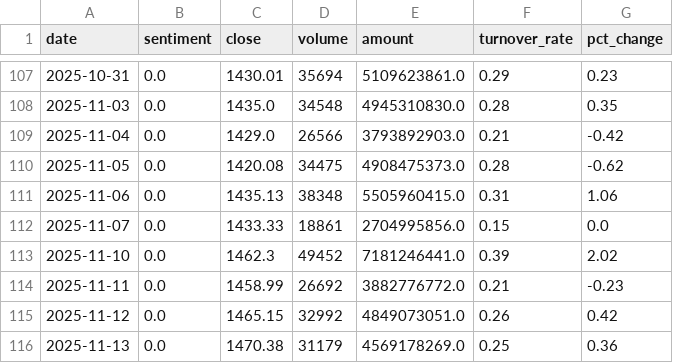
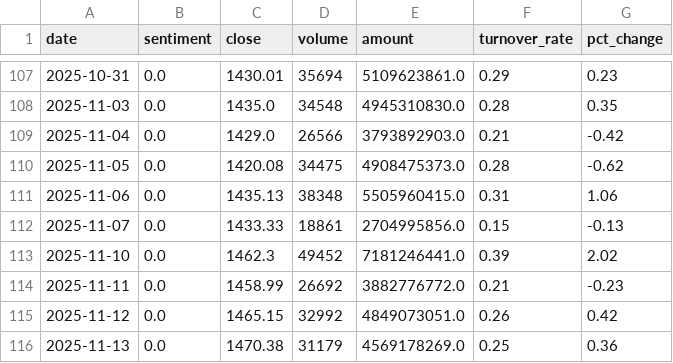
Before and after one commit to ChenyuHeee/SentiX, a CSV file: data/exports/600519.csv, drawn as a sheet; only a part is shown, gaps mark what is left out.

```diff
--- a/data/exports/600519.csv
+++ b/data/exports/600519.csv
@@ -111,3 +111,3 @@ date,sentiment,close,volume,amount,turnover_rate,pct_change
 2025-11-06,0.0,1435.13,38348,5505960415.0,0.31,1.06
-2025-11-07,0.0,1433.33,18861,2704995856.0,0.15,0.0
+2025-11-07,0.0,1433.33,18861,2704995856.0,0.15,-0.13
 2025-11-10,0.0,1462.3,49452,7181246441.0,0.39,2.02
```
Also changed, not shown: 14 other files.
